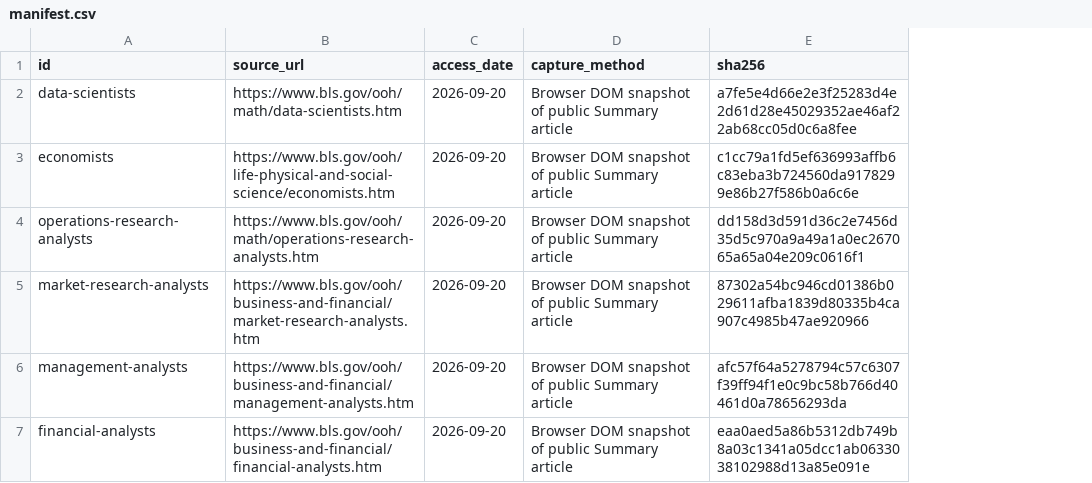
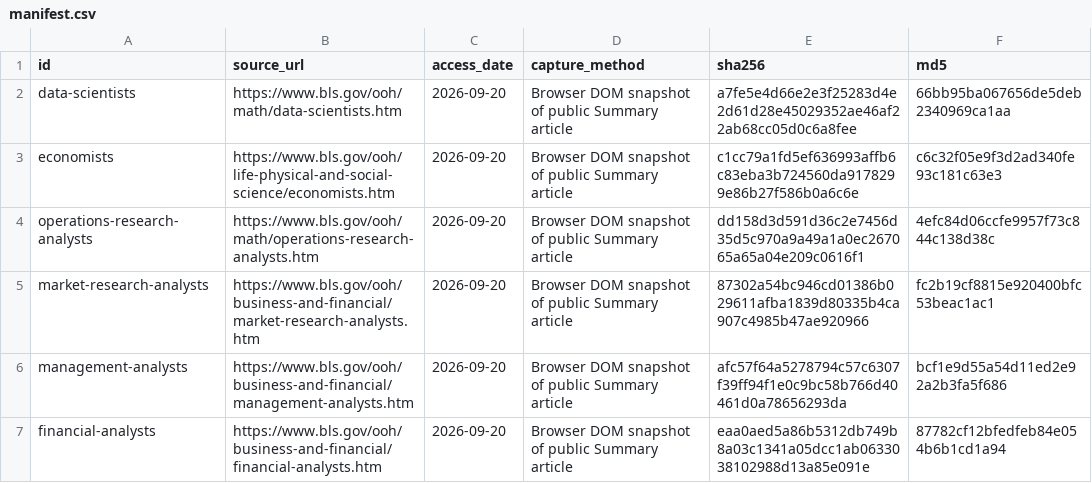
Before and after one commit to augenstern118/testrepo, a CSV file: blog/posts/post2/data/raw/manifest.csv, drawn as a sheet; the diff names each change by its address in the sheet, - before the commit and + after, or states it on an @@ line.

```diff
--- a/blog/posts/post2/data/raw/manifest.csv
+++ b/blog/posts/post2/data/raw/manifest.csv
+column F (md5), rows 2-7: 66bb95ba067656de5deb2340969ca1aa | c6c32f05e9f3d2ad340fe93c181c63e3 | 4efc84d06ccfe9957f73c844c138d38c | fc2b19cf8815e920400bfc53beac1ac1 | bcf1e9d55a54d11ed2e92a2b3fa5f686 | 87782cf12bfedfeb84e054b6b1cd1a94
```
Also changed, not shown: blog/posts/post2/results/career_comparison.csv, 19 other files.
